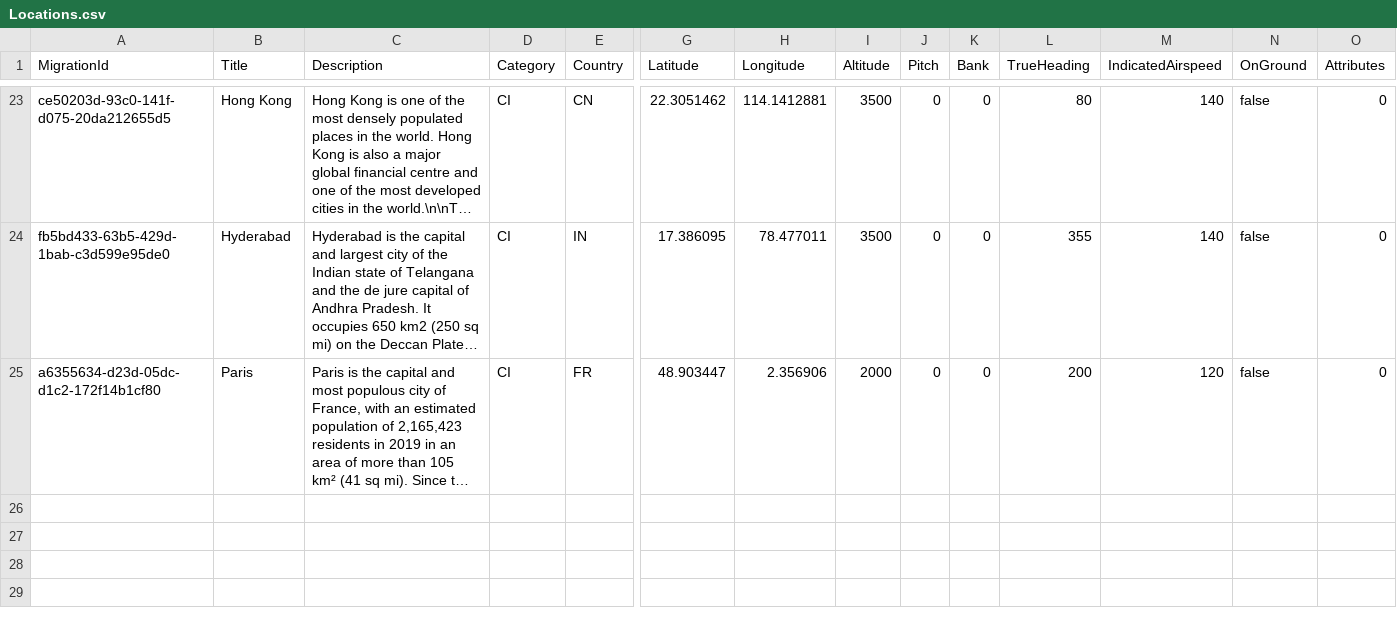
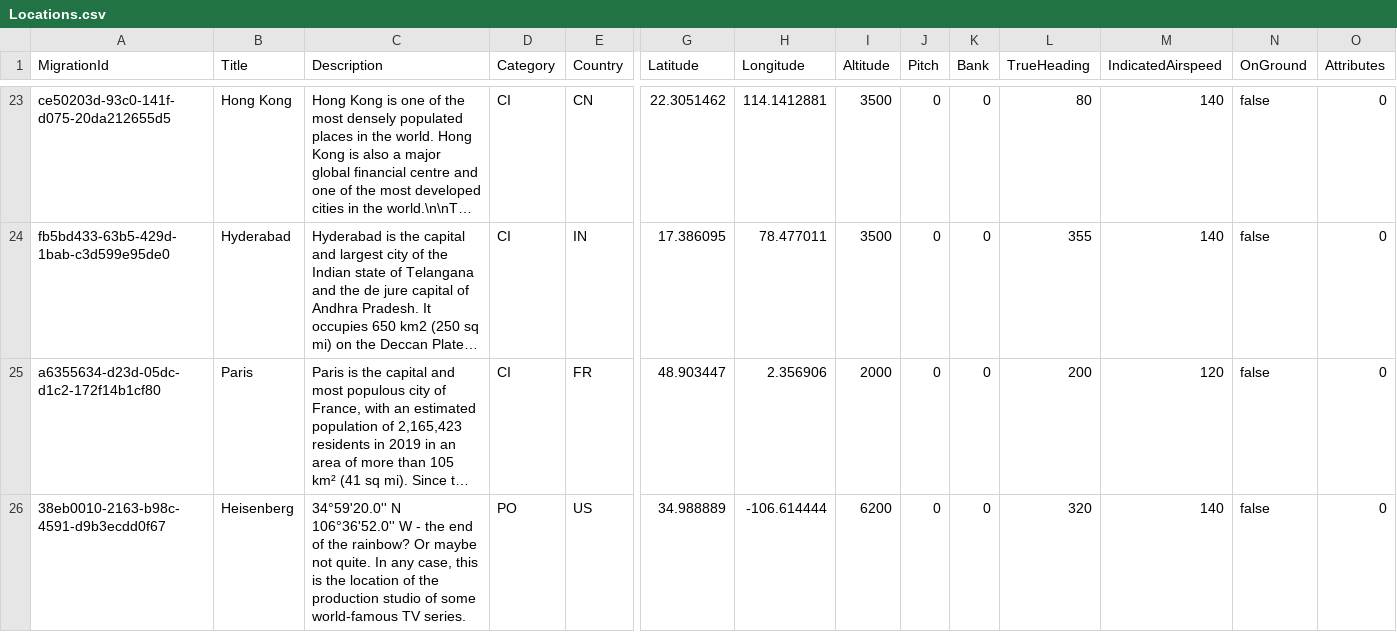
Before and after one commit to till213/SkyDolly, a CSV file: src/Persistence/res/migr/Locations.csv, drawn as a sheet; only a part is shown, gaps mark what is left out; long unchanged cells end in …; rows hold the shown columns only; the diff names each change by its address in the sheet, - before the commit and + after, or states it on an @@ line.

Commit message:
Feature loc4 (#58)
* Heisenberg

* Optional location migration file

* Update Heisenberg location (heading and speed)

* Fix CSV migration parser

```diff
--- a/src/Persistence/res/migr/Locations.csv
+++ b/src/Persistence/res/migr/Locations.csv
+row 26: 38eb0010-2163-b98c-4591-d9b3ecdd0f67 | Heisenberg | 34°59'20.0'' N 106°36'52.0'' W - the end of the rainbow? Or maybe not quite. In any case, this is the location of the production studio of some world-famous TV series. | PO | US | 34.988889 | -106.614444 | 6200 | 0 | 0 | 320 | 140 | false | 0
```
Also changed, not shown: 3 other files.
